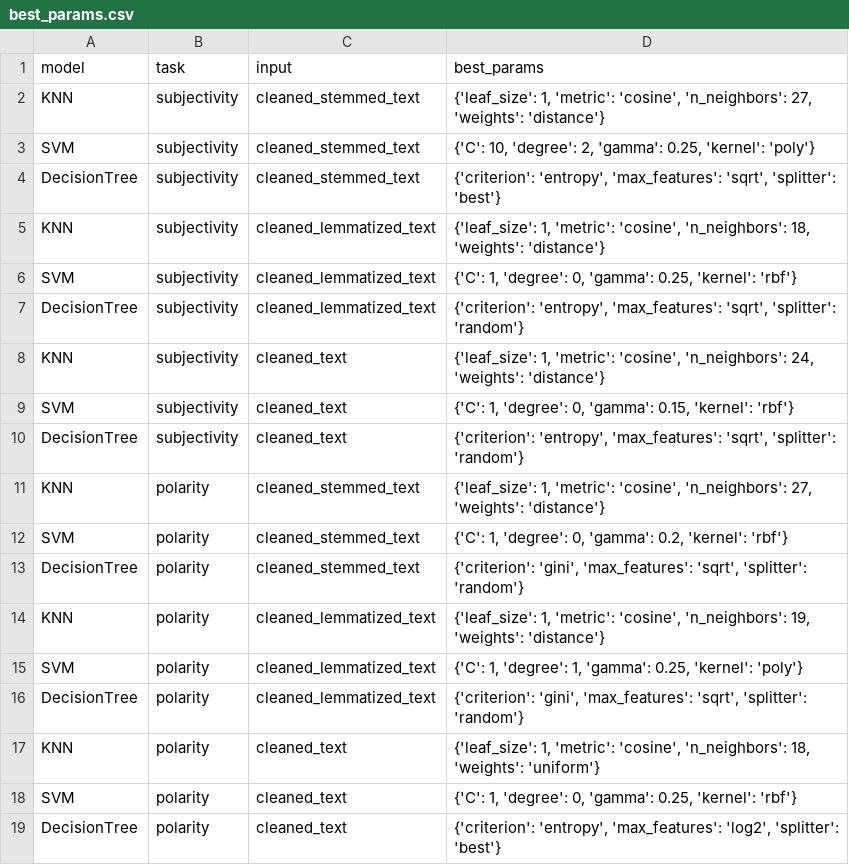
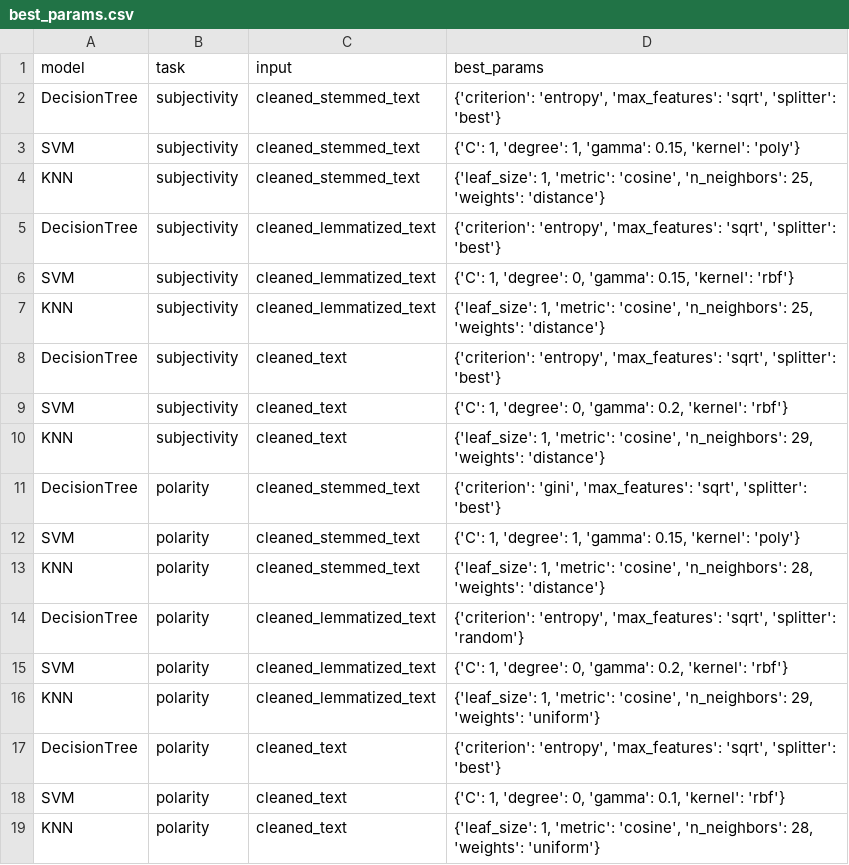
Before and after one commit to chen1ting/CZ4045-Natural-Language-Processing, a CSV file: best_params.csv, drawn as a sheet.

Commit message:
add more dataset

```diff
--- a/best_params.csv
+++ b/best_params.csv
@@ -1,19 +1,19 @@
 model,task,input,best_params
-KNN,subjectivity,cleaned_stemmed_text,"{'leaf_size': 1, 'metric': 'cosine', 'n_neighbors': 27, 'weights': 'distance'}"
-SVM,subjectivity,cleaned_stemmed_text,"{'C': 10, 'degree': 2, 'gamma': 0.25, 'kernel': 'poly'}"
 DecisionTree,subjectivity,cleaned_stemmed_text,"{'criterion': 'entropy', 'max_features': 'sqrt', 'splitter': 'best'}"
-KNN,subjectivity,cleaned_lemmatized_text,"{'leaf_size': 1, 'metric': 'cosine', 'n_neighbors': 18, 'weights': 'distance'}"
-SVM,subjectivity,cleaned_lemmatized_text,"{'C': 1, 'degree': 0, 'gamma': 0.25, 'kernel': 'rbf'}"
-DecisionTree,subjectivity,cleaned_lemmatized_text,"{'criterion': 'entropy', 'max_features': 'sqrt', 'splitter': 'random'}"
-KNN,subjectivity,cleaned_text,"{'leaf_size': 1, 'metric': 'cosine', 'n_neighbors': 24, 'weights': 'distance'}"
-SVM,subjectivity,cleaned_text,"{'C': 1, 'degree': 0, 'gamma': 0.15, 'kernel': 'rbf'}"
-DecisionTree,subjectivity,cleaned_text,"{'criterion': 'entropy', 'max_features': 'sqrt', 'splitter': 'random'}"
-KNN,polarity,cleaned_stemmed_text,"{'leaf_size': 1, 'metric': 'cosine', 'n_neighbors': 27, 'weights': 'distance'}"
-SVM,polarity,cleaned_stemmed_text,"{'C': 1, 'degree': 0, 'gamma': 0.2, 'kernel': 'rbf'}"
-DecisionTree,polarity,cleaned_stemmed_text,"{'criterion': 'gini', 'max_features': 'sqrt', 'splitter': 'random'}"
-KNN,polarity,cleaned_lemmatized_text,"{'leaf_size': 1, 'metric': 'cosine', 'n_neighbors': 19, 'weights': 'distance'}"
-SVM,polarity,cleaned_lemmatized_text,"{'C': 1, 'degree': 1, 'gamma': 0.25, 'kernel': 'poly'}"
-DecisionTree,polarity,cleaned_lemmatized_text,"{'criterion': 'gini', 'max_features': 'sqrt', 'splitter': 'random'}"
-KNN,polarity,cleaned_text,"{'leaf_size': 1, 'metric': 'cosine', 'n_neighbors': 18, 'weights': 'uniform'}"
-SVM,polarity,cleaned_text,"{'C': 1, 'degree': 0, 'gamma': 0.25, 'kernel': 'rbf'}"
-DecisionTree,polarity,cleaned_text,"{'criterion': 'entropy', 'max_features': 'log2', 'splitter': 'best'}"
+SVM,subjectivity,cleaned_stemmed_text,"{'C': 1, 'degree': 1, 'gamma': 0.15, 'kernel': 'poly'}"
+KNN,subjectivity,cleaned_stemmed_text,"{'leaf_size': 1, 'metric': 'cosine', 'n_neighbors': 25, 'weights': 'distance'}"
+DecisionTree,subjectivity,cleaned_lemmatized_text,"{'criterion': 'entropy', 'max_features': 'sqrt', 'splitter': 'best'}"
+SVM,subjectivity,cleaned_lemmatized_text,"{'C': 1, 'degree': 0, 'gamma': 0.15, 'kernel': 'rbf'}"
+KNN,subjectivity,cleaned_lemmatized_text,"{'leaf_size': 1, 'metric': 'cosine', 'n_neighbors': 25, 'weights': 'distance'}"
+DecisionTree,subjectivity,cleaned_text,"{'criterion': 'entropy', 'max_features': 'sqrt', 'splitter': 'best'}"
+SVM,subjectivity,cleaned_text,"{'C': 1, 'degree': 0, 'gamma': 0.2, 'kernel': 'rbf'}"
+KNN,subjectivity,cleaned_text,"{'leaf_size': 1, 'metric': 'cosine', 'n_neighbors': 29, 'weights': 'distance'}"
+DecisionTree,polarity,cleaned_stemmed_text,"{'criterion': 'gini', 'max_features': 'sqrt', 'splitter': 'best'}"
+SVM,polarity,cleaned_stemmed_text,"{'C': 1, 'degree': 1, 'gamma': 0.15, 'kernel': 'poly'}"
+KNN,polarity,cleaned_stemmed_text,"{'leaf_size': 1, 'metric': 'cosine', 'n_neighbors': 28, 'weights': 'distance'}"
+DecisionTree,polarity,cleaned_lemmatized_text,"{'criterion': 'entropy', 'max_features': 'sqrt', 'splitter': 'random'}"
+SVM,polarity,cleaned_lemmatized_text,"{'C': 1, 'degree': 0, 'gamma': 0.2, 'kernel': 'rbf'}"
+KNN,polarity,cleaned_lemmatized_text,"{'leaf_size': 1, 'metric': 'cosine', 'n_neighbors': 29, 'weights': 'uniform'}"
+DecisionTree,polarity,cleaned_text,"{'criterion': 'entropy', 'max_features': 'sqrt', 'splitter': 'best'}"
+SVM,polarity,cleaned_text,"{'C': 1, 'degree': 0, 'gamma': 0.1, 'kernel': 'rbf'}"
+KNN,polarity,cleaned_text,"{'leaf_size': 1, 'metric': 'cosine', 'n_neighbors': 28, 'weights': 'uniform'}"
```
Also changed, not shown: 31 other files.
